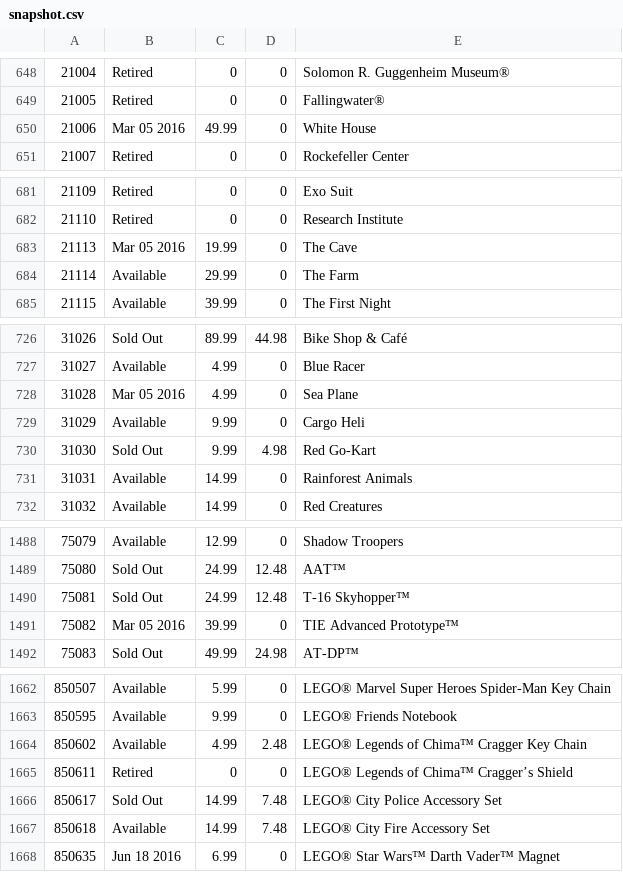
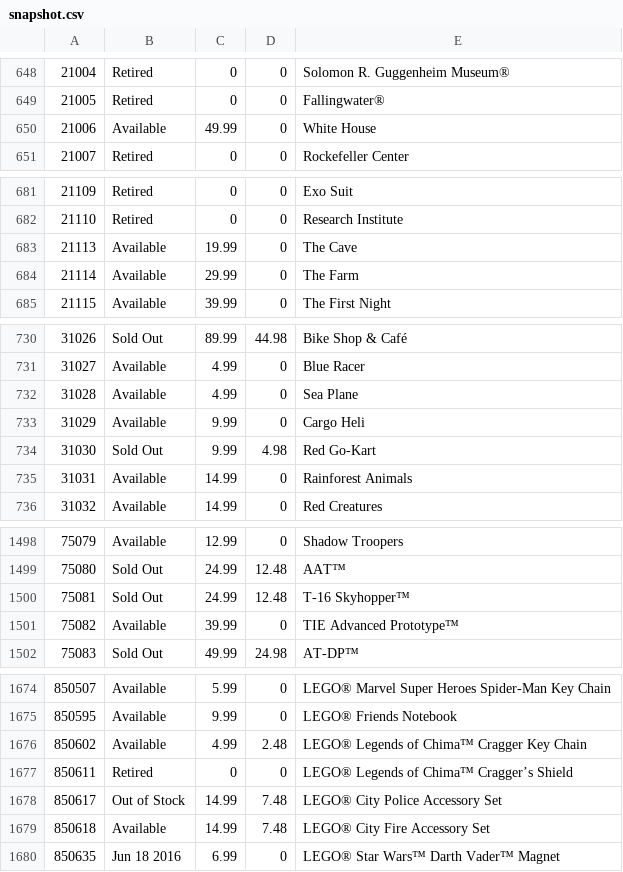
Before and after one commit to hokerlong/lego, a CSV file: lego_scan/snapshot.csv, drawn as a sheet; only a part is shown, gaps mark what is left out; the diff covers the shown part only.

```diff
--- a/lego_scan/snapshot.csv
+++ b/lego_scan/snapshot.csv
@@ -649,3 +649,3 @@
 21005,"Retired",0,0,"Fallingwater®"
-21006,"Mar 05 2016",49.99,0,"White House"
+21006,"Available",49.99,0,"White House"
 21007,"Retired",0,0,"Rockefeller Center"
@@ -682,3 +682,3 @@
 21110,"Retired",0,0,"Research Institute"
-21113,"Mar 05 2016",19.99,0,"The Cave"
+21113,"Available",19.99,0,"The Cave"
 21114,"Available",29.99,0,"The Farm"
@@ -727,3 +731,3 @@
 31027,"Available",4.99,0,"Blue Racer"
-31028,"Mar 05 2016",4.99,0,"Sea Plane"
+31028,"Available",4.99,0,"Sea Plane"
 31029,"Available",9.99,0,"Cargo Heli"
@@ -1490,3 +1500,3 @@
 75081,"Sold Out",24.99,12.48,"T-16 Skyhopper™"
-75082,"Mar 05 2016",39.99,0,"TIE Advanced Prototype™"
+75082,"Available",39.99,0,"TIE Advanced Prototype™"
 75083,"Sold Out",49.99,24.98,"AT-DP™"
@@ -1665,3 +1677,3 @@
 850611,"Retired",0,0,"LEGO® Legends of Chima™ Cragger’s Shield"
-850617,"Sold Out",14.99,7.48,"LEGO® City Police Accessory Set"
+850617,"Out of Stock",14.99,7.48,"LEGO® City Police Accessory Set"
 850618,"Available",14.99,7.48,"LEGO® City Fire Accessory Set"
```
Also changed, not shown: 12 added rows and 3 edited cells elsewhere in this file.
